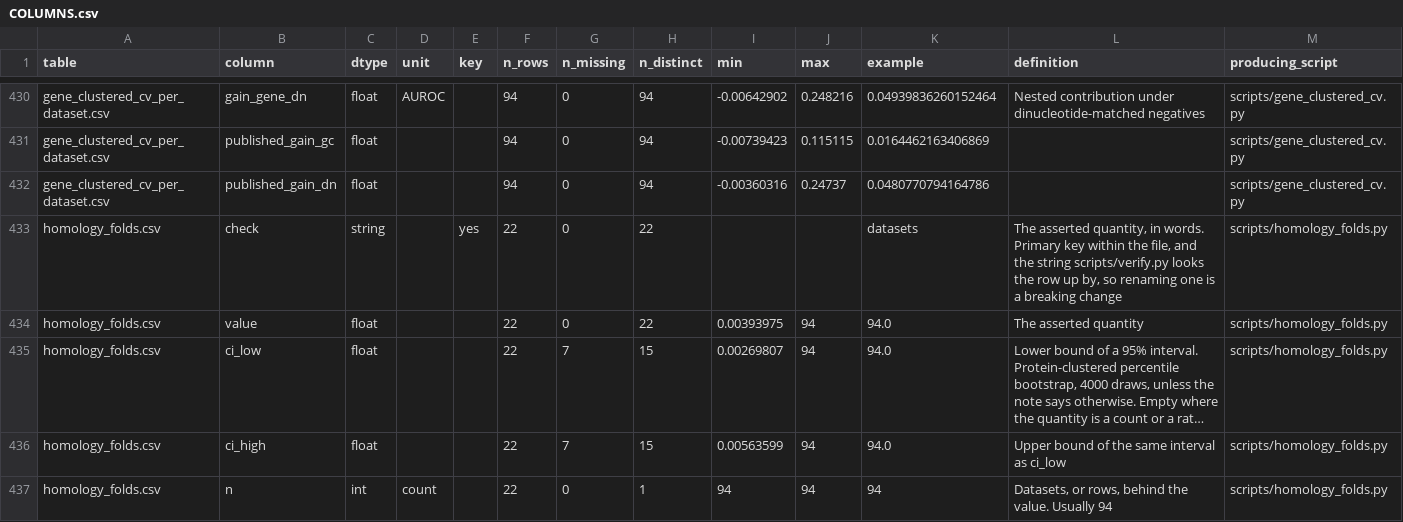
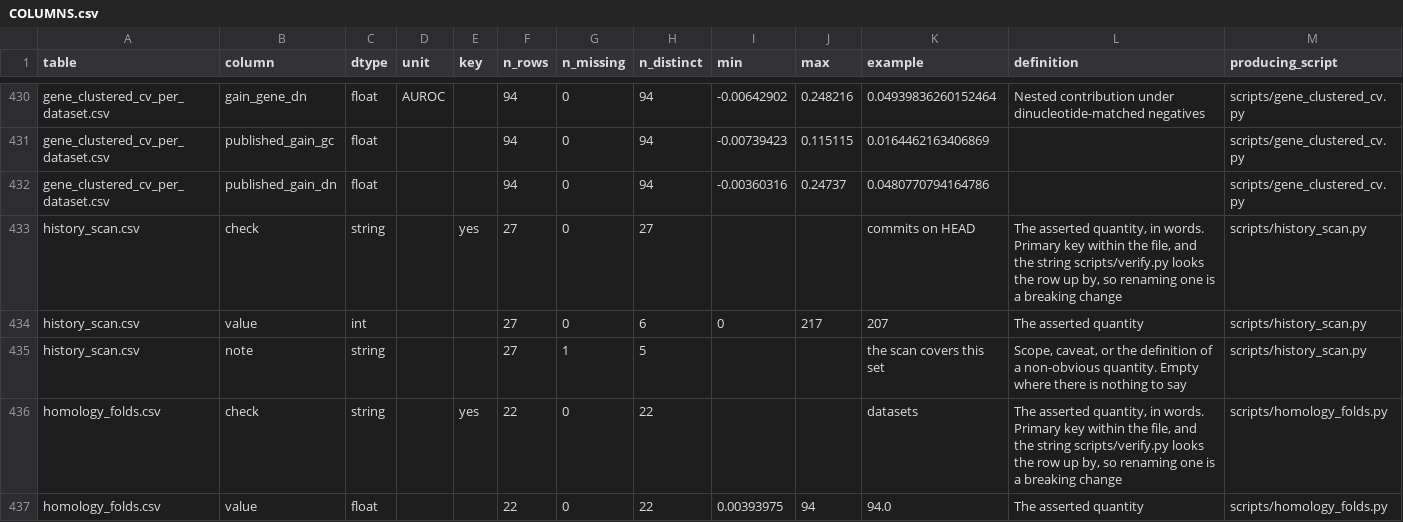
Before and after one commit to NirmalKumar31/rbp-protocol-calibration, a CSV file: results/tables/COLUMNS.csv, drawn as a sheet; only a part is shown, gaps mark what is left out; the shorter side is filled out with more unchanged rows; long unchanged cells end in …; the diff names each change by its address in the sheet, - before the commit and + after, or states it on an @@ line.

```diff
--- a/results/tables/COLUMNS.csv
+++ b/results/tables/COLUMNS.csv
+row 433: history_scan.csv | check | string |  | yes | 27 | 0 | 27 |  |  | commits on HEAD | The asserted quantity, in words. Primary key within the file, and the string scripts/verify.py looks the row up by, so renaming one is a breaking change | scripts/history_scan.py
+row 434: history_scan.csv | value | int |  |  | 27 | 0 | 6 | 0 | 217 | 207 | The asserted quantity | scripts/history_scan.py
+row 435: history_scan.csv | note | string |  |  | 27 | 1 | 5 |  |  | the scan covers this set | Scope, caveat, or the definition of a non-obvious quantity. Empty where there is nothing to say | scripts/history_scan.py
```
Also changed, not shown: results/tables/PROVENANCE.csv, 8 other files.
